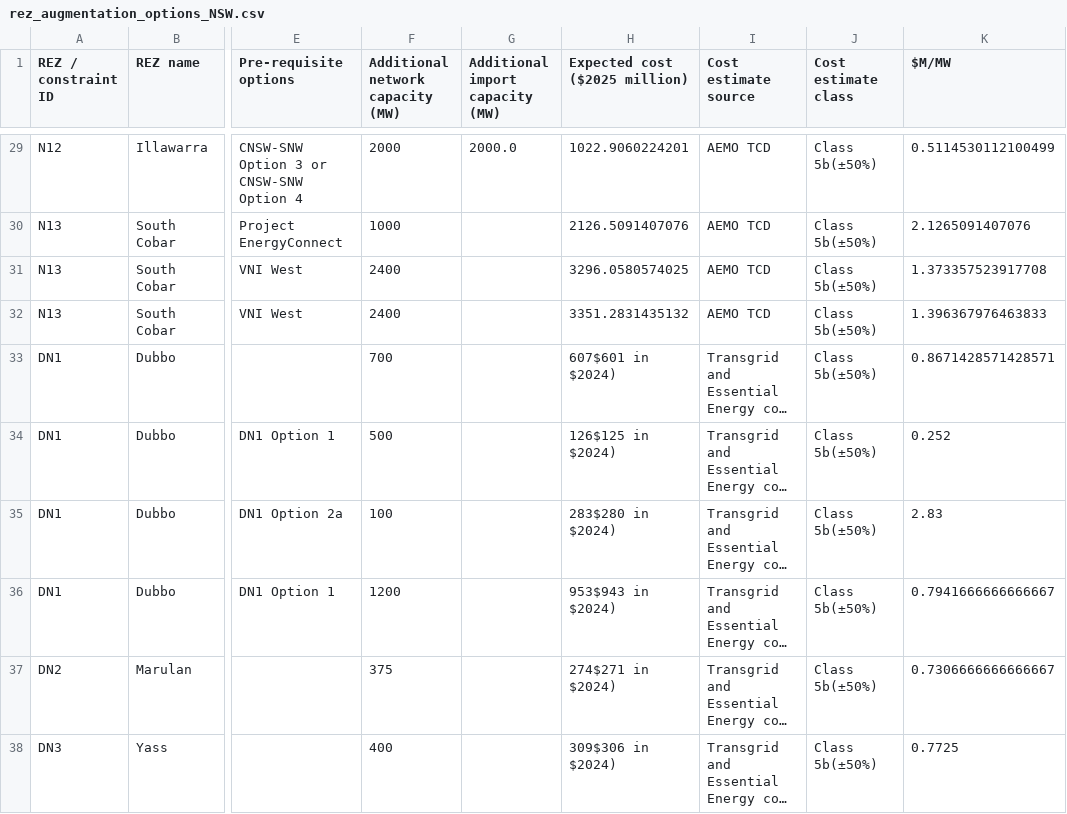
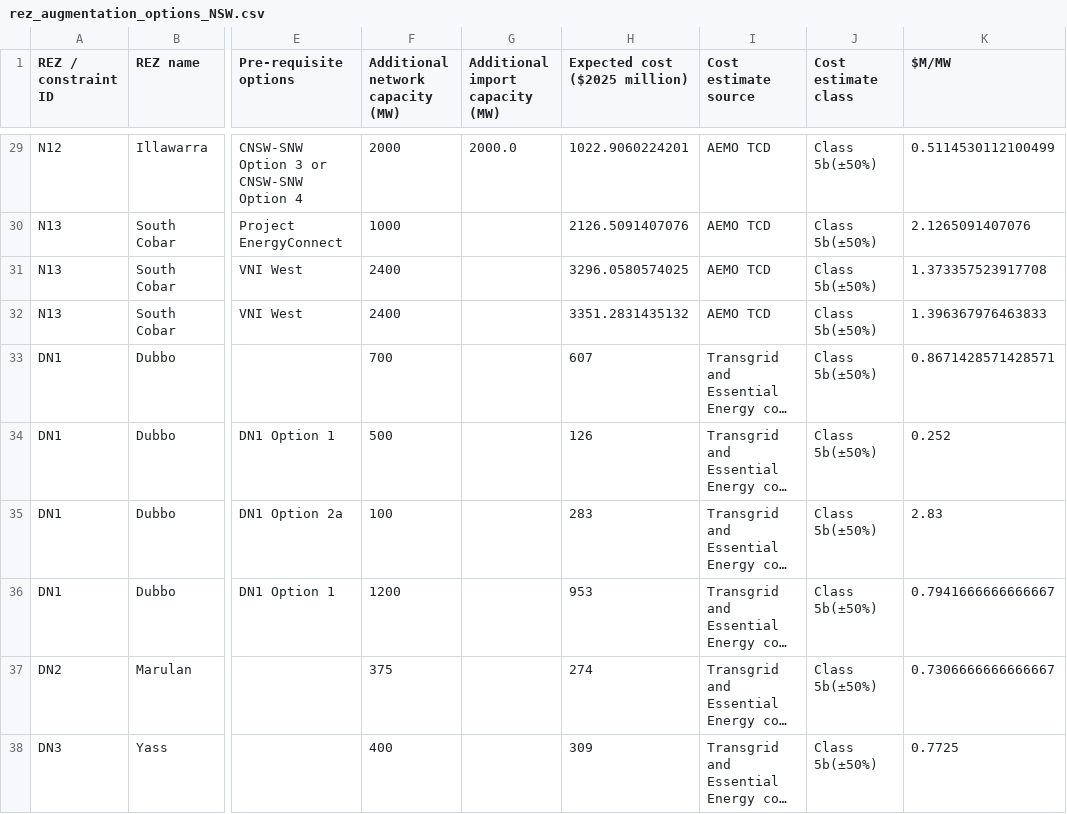
Before and after one commit to Open-ISP/isp-workbook-parser, a CSV file: example_output/7.8/rez_augmentation_options_NSW.csv, drawn as a sheet; only a part is shown, gaps mark what is left out; long unchanged cells end in …; the diff names each change by its address in the sheet, - before the commit and + after, or states it on an @@ line.

```diff
--- a/example_output/7.8/rez_augmentation_options_NSW.csv
+++ b/example_output/7.8/rez_augmentation_options_NSW.csv
-H33 (Expected cost ($2025 million)): 607$601 in $2024)
+H33 (Expected cost ($2025 million)): 607
-H34 (Expected cost ($2025 million)): 126$125 in $2024)
+H34 (Expected cost ($2025 million)): 126
-H35 (Expected cost ($2025 million)): 283$280 in $2024)
+H35 (Expected cost ($2025 million)): 283
-H36 (Expected cost ($2025 million)): 953$943 in $2024)
+H36 (Expected cost ($2025 million)): 953
-H37 (Expected cost ($2025 million)): 274$271 in $2024)
+H37 (Expected cost ($2025 million)): 274
-H38 (Expected cost ($2025 million)): 309$306 in $2024)
+H38 (Expected cost ($2025 million)): 309
```
Also changed, not shown: example_output/7.8/flow_path_augmentation_options_CSA-NSA.csv, example_output/7.8/flow_path_augmentation_options_TAS-SEV.csv, 5 other files.
